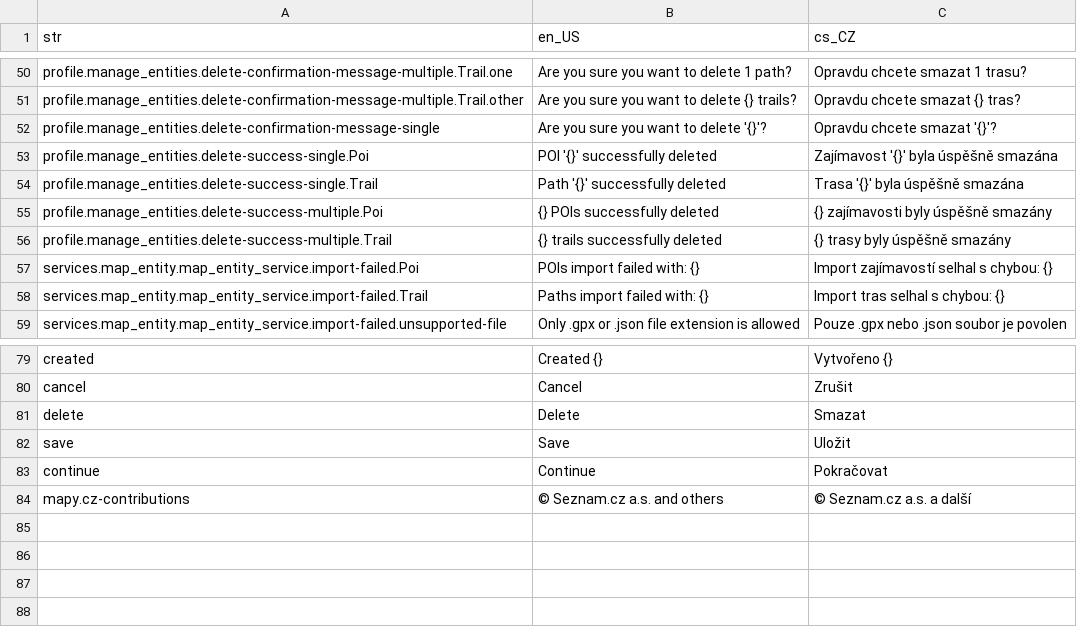
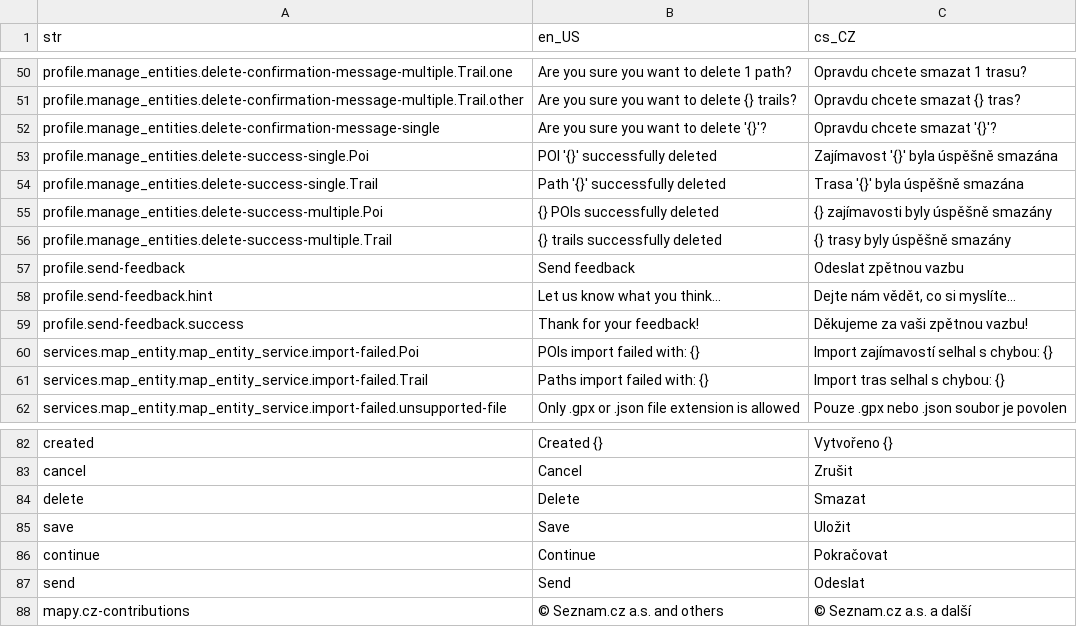
Before and after one commit to Vitenuto/spacirtrasa, a CSV file: assets/translations/langs.csv, drawn as a sheet; only a part is shown, gaps mark what is left out.

Commit message:
FEAT: Feedback dialog added

```diff
--- a/assets/translations/langs.csv
+++ b/assets/translations/langs.csv
@@ -56,2 +56,5 @@ profile.manage_entities.delete-success-multiple.Poi,{} POIs successfully deleted
 profile.manage_entities.delete-success-multiple.Trail,{} trails successfully deleted,{} trasy byly úspěšně smazány
+profile.send-feedback,Send feedback,Odeslat zpětnou vazbu
+profile.send-feedback.hint,Let us know what you think...,"Dejte nám vědět, co si myslíte..."
+profile.send-feedback.success,Thank for your feedback!,Děkujeme za vaši zpětnou vazbu!
 services.map_entity.map_entity_service.import-failed.Poi,POIs import failed with: {},Import zajímavostí selhal s chybou: {}
@@ -83,2 +86,3 @@ save,Save,Uložit
 continue,Continue,Pokračovat
+send,Send,Odeslat
 mapy.cz-contributions,© Seznam.cz a.s. and others,© Seznam.cz a.s. a další
```
Also changed, not shown: 2 other files.
